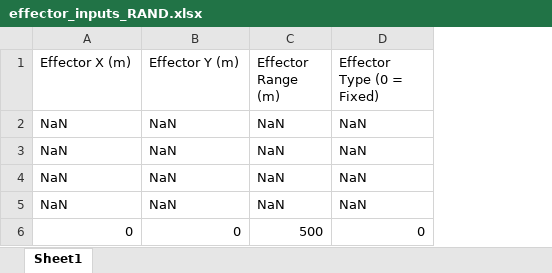
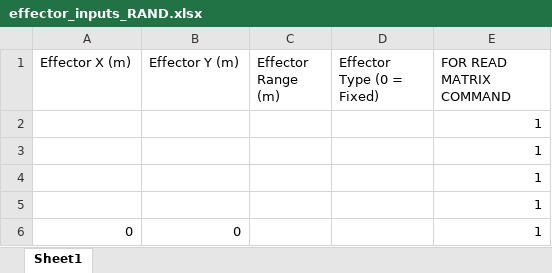
Before and after one commit to aardau/C-UAS_Study, an Excel workbook: effector_inputs_RAND.xlsx, sheet Sheet1, drawn as a sheet; values as stored, in another font and other column widths than the file's, no borders; the diff names each change by its address in the sheet, - before the commit and + after, or states it on an @@ line.

Commit message:
Fully random setup

```diff
--- a/effector_inputs_RAND.xlsx (sheet Sheet1)
+++ b/effector_inputs_RAND.xlsx (sheet Sheet1)
+column E (FOR READ MATRIX COMMAND), rows 2-6: all 1
-A2:A5 (Effector X (m)): NaN
+A2:A5 (Effector X (m)): (empty)
-B2:B5 (Effector Y (m)): NaN
+B2:B5 (Effector Y (m)): (empty)
-C2:C5 (Effector Range (m)): NaN
+C2:C5 (Effector Range (m)): (empty)
-D2:D5 (Effector Type (0 = Fixed)): NaN
+D2:D5 (Effector Type (0 = Fixed)): (empty)
-C6 (Effector Range (m)): 500
+C6 (Effector Range (m)): (empty)
-D6 (Effector Type (0 = Fixed)): 0
+D6 (Effector Type (0 = Fixed)): (empty)
```
